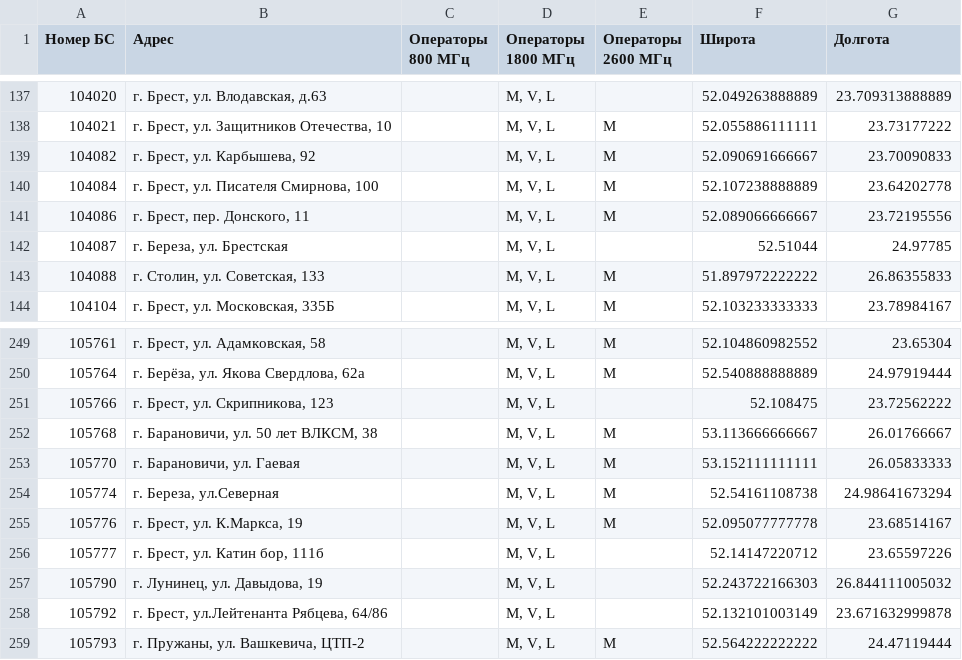
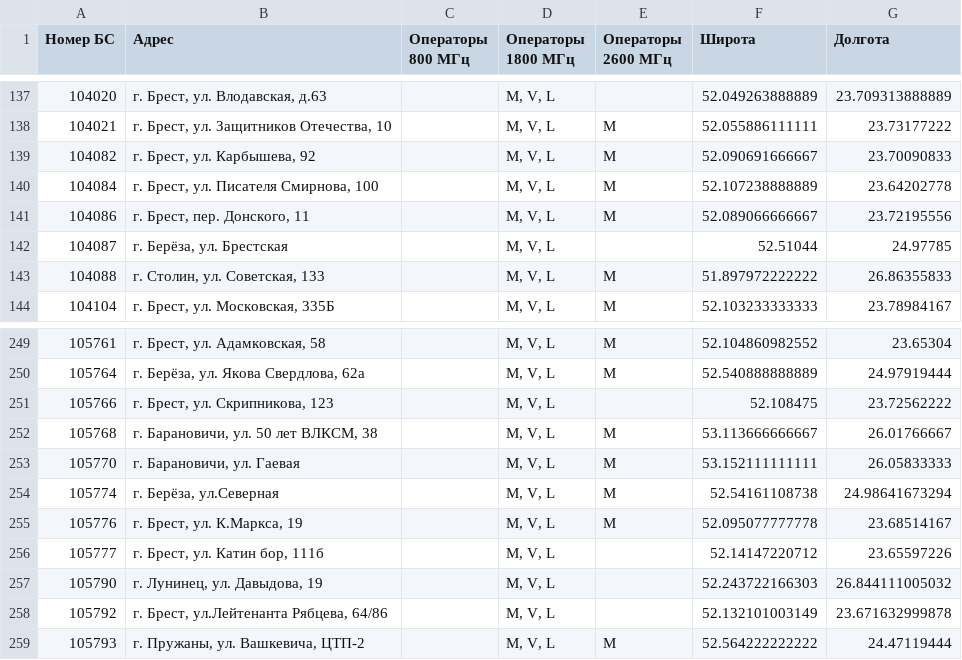
Before and after one commit to BelCellTracker/beCloud, a CSV file: bs.csv, drawn as a sheet; only a part is shown, gaps mark what is left out.

Commit message:
Updated: 2020-09-22 17:01:00 +03:00

```diff
--- a/bs.csv
+++ b/bs.csv
@@ -141,3 +141,3 @@
 104086,"г. Брест, пер. Донского, 11",,"M, V, L",M,52.089066666667,23.72195556
-104087,"г. Береза, ул. Брестская",,"M, V, L",,52.51044,24.97785
+104087,"г. Берёза, ул. Брестская",,"M, V, L",,52.51044,24.97785
 104088,"г. Столин, ул. Советская, 133",,"M, V, L",M,51.897972222222,26.86355833
@@ -253,3 +253,3 @@
 105770,"г. Барановичи, ул. Гаевая",,"M, V, L",M,53.152111111111,26.05833333
-105774,"г. Береза, ул.Северная",,"M, V, L",M,52.54161108738,24.98641673294
+105774,"г. Берёза, ул.Северная",,"M, V, L",M,52.54161108738,24.98641673294
 105776,"г. Брест, ул. К.Маркса, 19",,"M, V, L",M,52.095077777778,23.68514167
```
